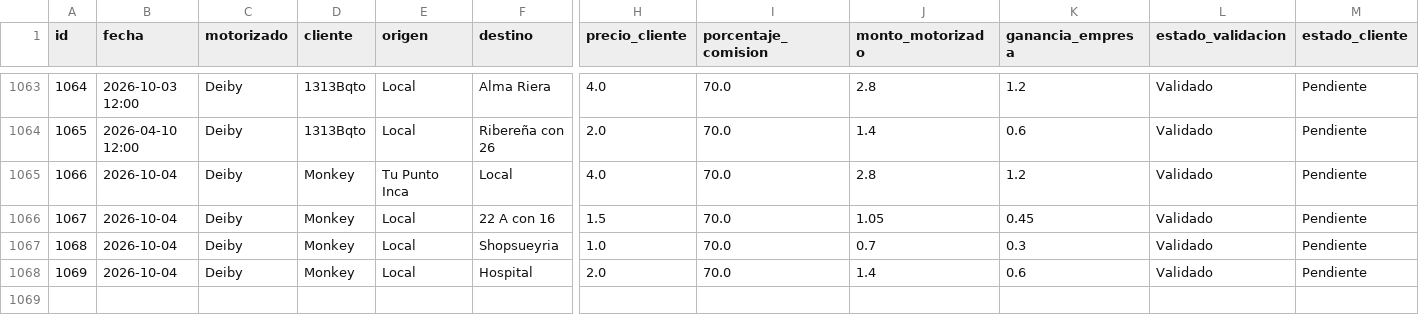
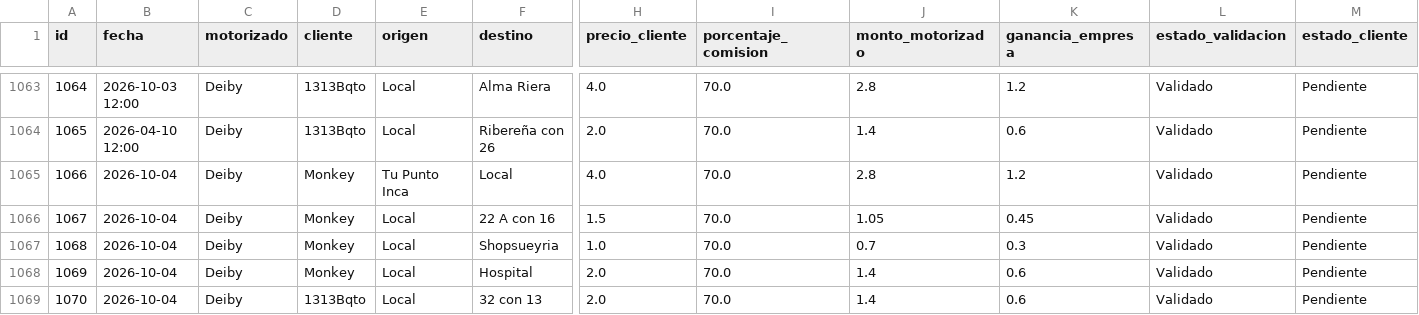
Before and after one commit to motovueltas-maker/Motovueltas-v2, a CSV file: servicios.csv, drawn as a sheet; only a part is shown, gaps mark what is left out; rows hold the shown columns only; the diff names each change by its address in the sheet, - before the commit and + after, or states it on an @@ line.

Commit message:
Nueva vuelta #1070 para 1313Bqto

```diff
--- a/servicios.csv
+++ b/servicios.csv
+row 1069: 1070 | 2026-10-04 | Deiby | 1313Bqto | Local | 32 con 13 | 2.0 | 70.0 | 1.4 | 0.6 | Validado | Pendiente
```
